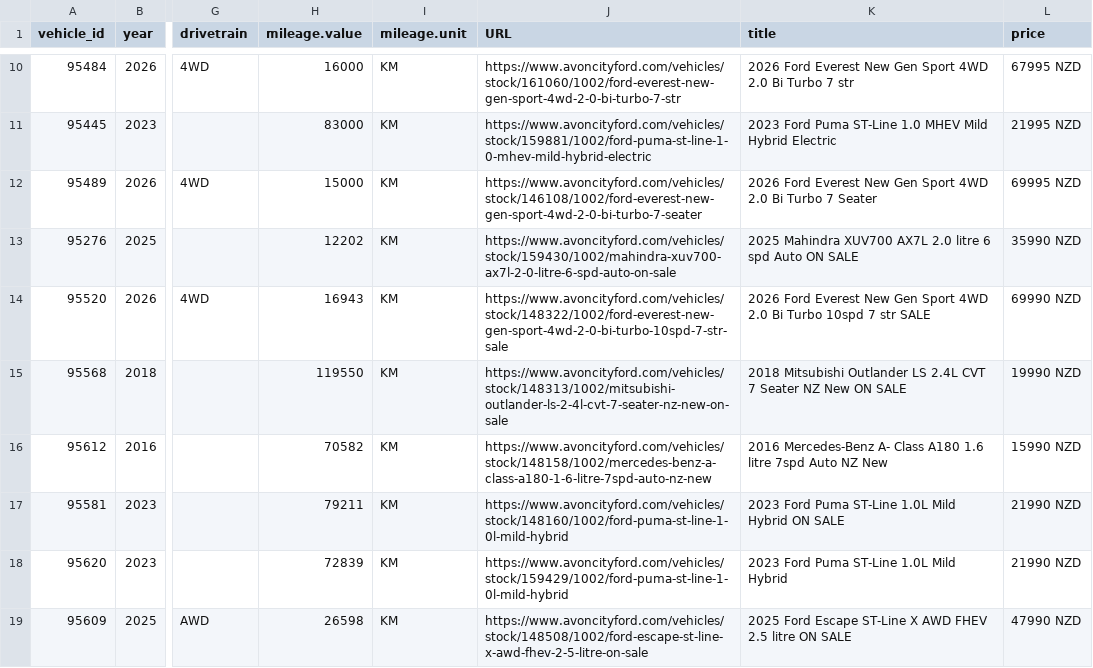
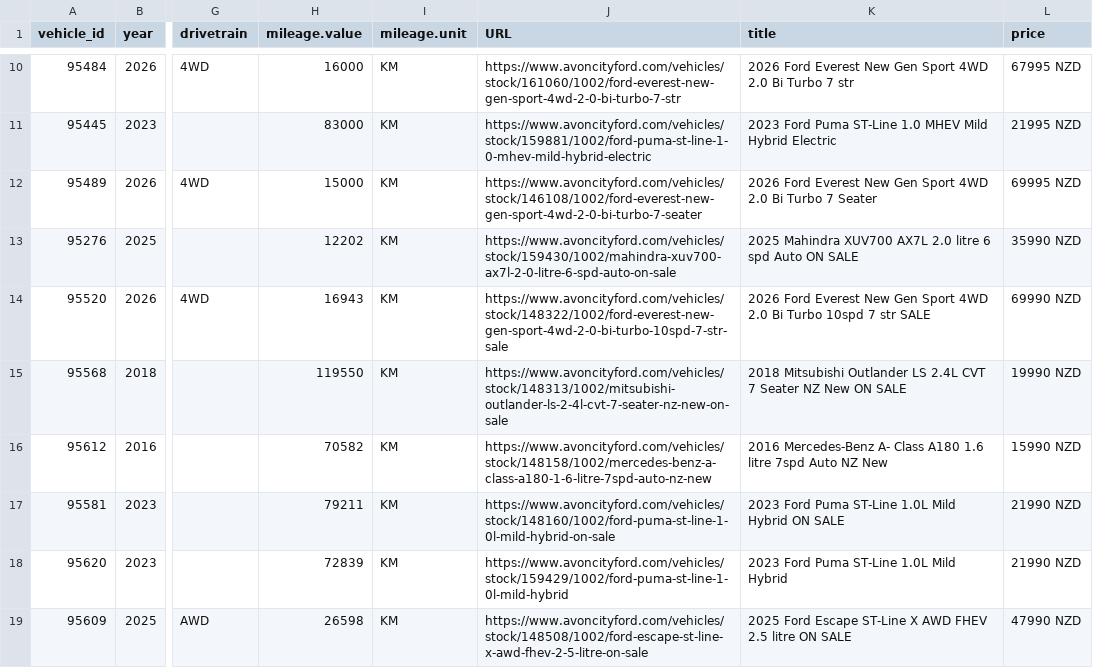
Before and after one commit to AshAcf/acf-meta-feed, a CSV file: public/yard-1684-used.csv, drawn as a sheet; only a part is shown, gaps mark what is left out; the diff covers the shown part only; the diff names each change by its address in the sheet, - before the commit and + after, or states it on an @@ line.

Commit message:
Update corrected vehicle feed

```diff
--- a/public/yard-1684-used.csv
+++ b/public/yard-1684-used.csv
-J17 (URL): https://www.avoncityford.com/vehicles/stock/148160/1002/ford-puma-st-line-1-0l-mild-hybrid
+J17 (URL): https://www.avoncityford.com/vehicles/stock/148160/1002/ford-puma-st-line-1-0l-mild-hybrid-on-sale
```
Also changed, not shown: 3 added rows and 1 removed row elsewhere in this file, public/acf-meta-feed.csv, public/all-yards-meta-feed.csv, 23 other files.
